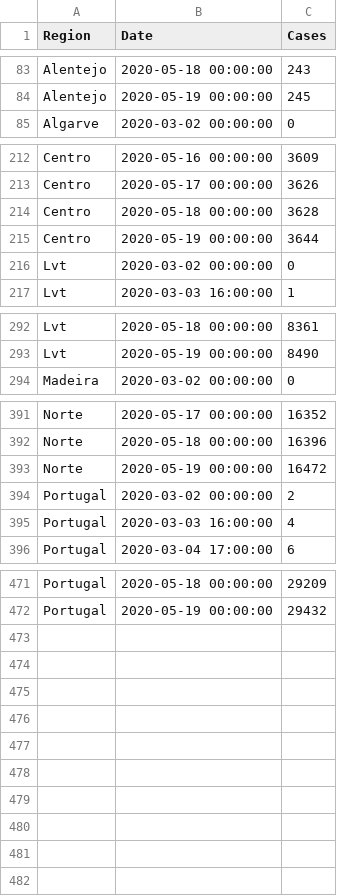
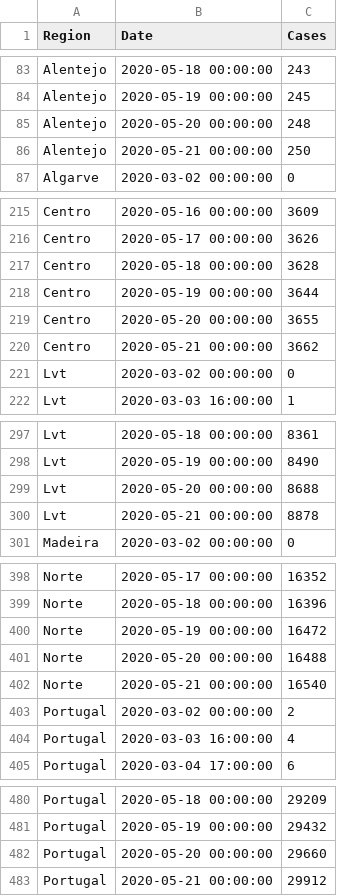
Before and after one commit to builduplabs/covid-countdown, a CSV file: src/data/cases.csv, drawn as a sheet; only a part is shown, gaps mark what is left out; the diff covers the shown part only.

Commit message:
Update cases.csv

```diff
--- a/src/data/cases.csv
+++ b/src/data/cases.csv
@@ -84,2 +84,4 @@ Alentejo,2020-05-18 00:00:00,243
 Alentejo,2020-05-19 00:00:00,245
+Alentejo,2020-05-20 00:00:00,248
+Alentejo,2020-05-21 00:00:00,250
 Algarve,2020-03-02 00:00:00,0
@@ -215,2 +218,4 @@ Centro,2020-05-18 00:00:00,3628
 Centro,2020-05-19 00:00:00,3644
+Centro,2020-05-20 00:00:00,3655
+Centro,2020-05-21 00:00:00,3662
 Lvt,2020-03-02 00:00:00,0
@@ -293,2 +298,4 @@ Lvt,2020-05-18 00:00:00,8361
 Lvt,2020-05-19 00:00:00,8490
+Lvt,2020-05-20 00:00:00,8688
+Lvt,2020-05-21 00:00:00,8878
 Madeira,2020-03-02 00:00:00,0
@@ -393,2 +400,4 @@ Norte,2020-05-18 00:00:00,16396
 Norte,2020-05-19 00:00:00,16472
+Norte,2020-05-20 00:00:00,16488
+Norte,2020-05-21 00:00:00,16540
 Portugal,2020-03-02 00:00:00,2
@@ -472 +481,3 @@ Portugal,2020-05-18 00:00:00,29209
 Portugal,2020-05-19 00:00:00,29432
+Portugal,2020-05-20 00:00:00,29660
+Portugal,2020-05-21 00:00:00,29912
```
Also changed, not shown: 1 added row elsewhere in this file.
